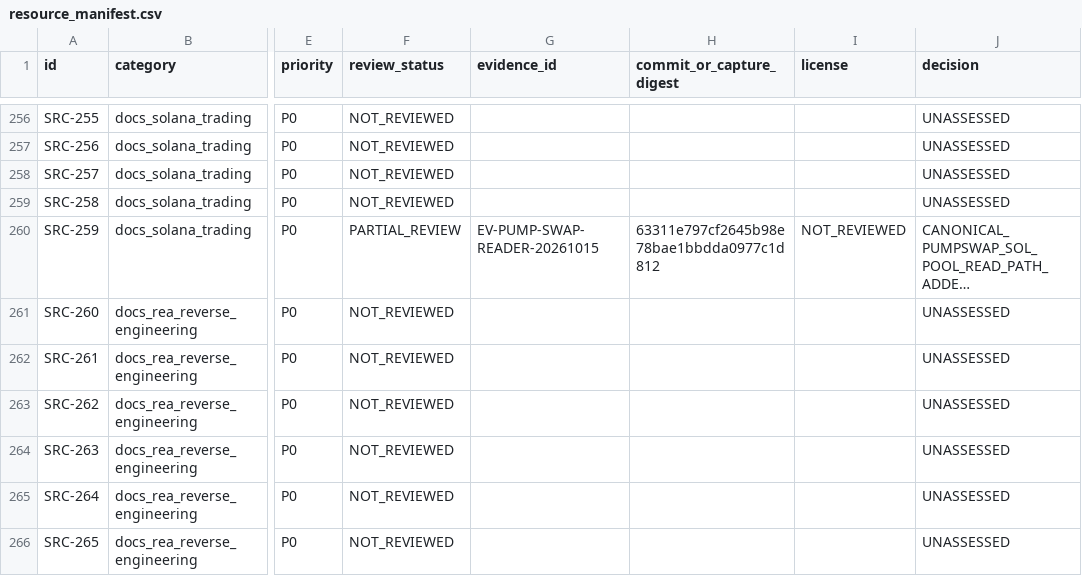
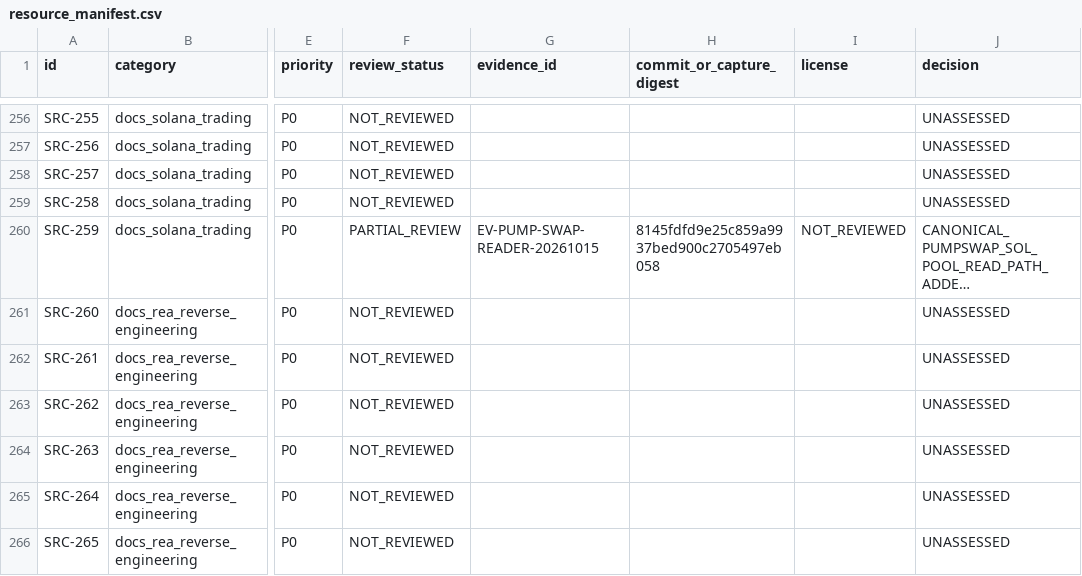
Before and after one commit to MrPineapples22/sylph-fusion, a CSV file: research/registry/resource_manifest.csv, drawn as a sheet; only a part is shown, gaps mark what is left out; long unchanged cells end in …; the diff names each change by its address in the sheet, - before the commit and + after, or states it on an @@ line.

```diff
--- a/research/registry/resource_manifest.csv
+++ b/research/registry/resource_manifest.csv
-H260 (commit_or_capture_digest): 63311e797cf2645b98e78bae1bbdda0977c1d812
+H260 (commit_or_capture_digest): 8145fdfd9e25c859a9937bed900c2705497eb058
```
Also changed, not shown: 2 other files.
